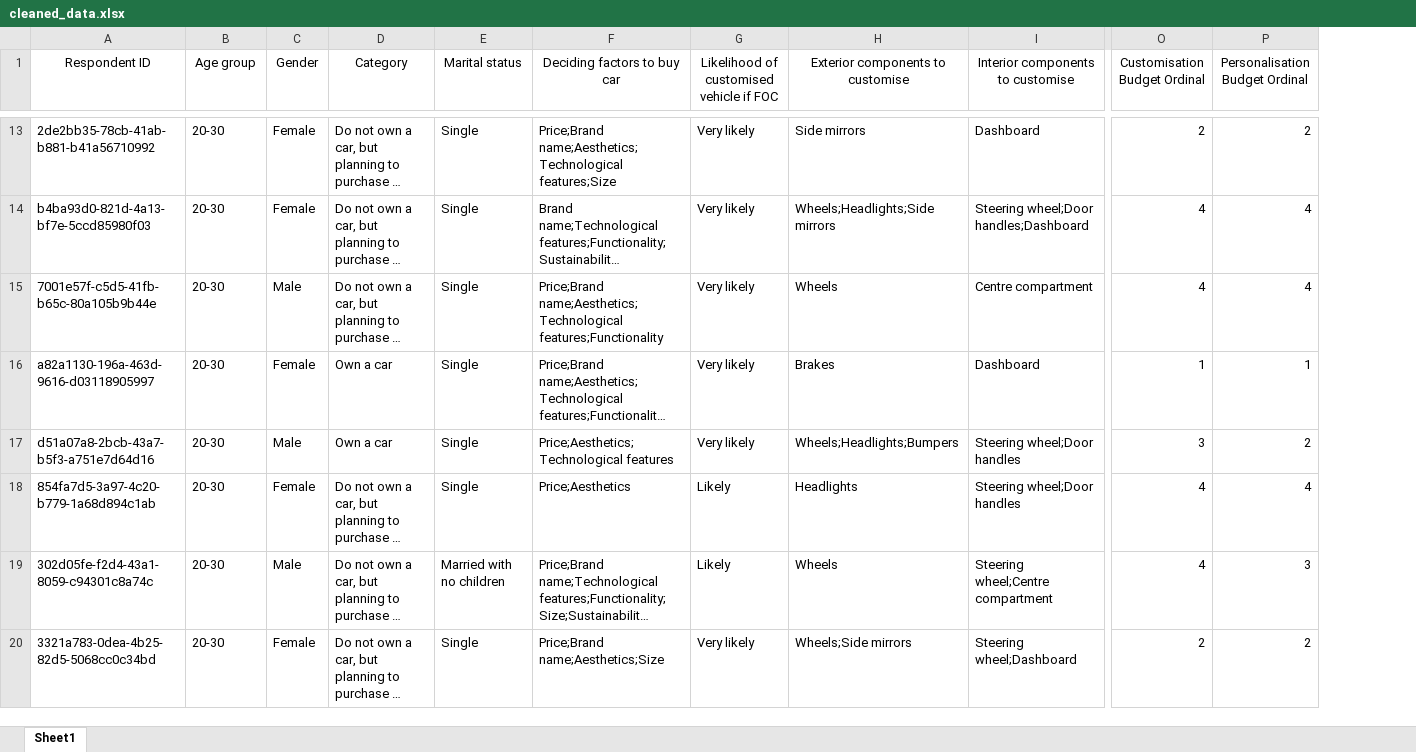
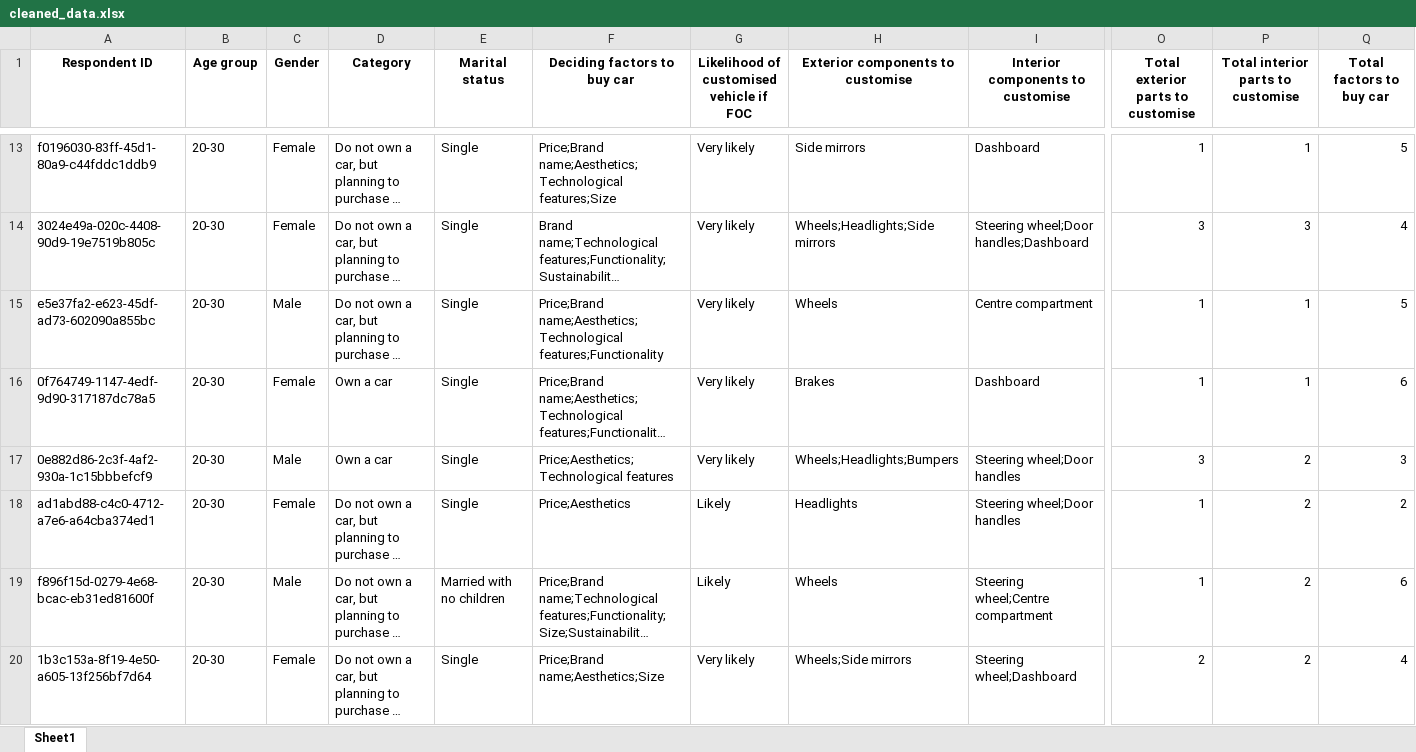
Before and after one commit to Rzi98/MA4829-AY23-24-S2, an Excel workbook: data/cleaned_data.xlsx, sheet Sheet1, drawn as a sheet; only a part is shown, gaps mark what is left out; long unchanged cells end in …; values as stored, in another font and other column widths than the file's, no borders; the diff covers the shown part only; the diff names each change by its address in the sheet, - before the commit and + after, or states it on an @@ line.

```diff
--- a/data/cleaned_data.xlsx (sheet Sheet1)
+++ b/data/cleaned_data.xlsx (sheet Sheet1)
+column Q (Total factors to buy car), rows 13-20: 5 | 4 | 5 | 6 | 3 | 2 | 6 | 4
-A1:P1 bold: off
+A1:P1 bold: on
-O1: Customisation Budget Ordinal
+O1: Total exterior parts to customise
-P1: Personalisation Budget Ordinal
+P1: Total interior parts to customise
-A13 (Respondent ID): 2de2bb35-78cb-41ab-b881-b41a56710992
+A13 (Respondent ID): f0196030-83ff-45d1-80a9-c44fddc1ddb9
-O13: 2
+O13: 1
-P13: 2
+P13: 1
-A14 (Respondent ID): b4ba93d0-821d-4a13-bf7e-5ccd85980f03
+A14 (Respondent ID): 3024e49a-020c-4408-90d9-19e7519b805c
-O14: 4
+O14: 3
-P14: 4
+P14: 3
-A15 (Respondent ID): 7001e57f-c5d5-41fb-b65c-80a105b9b44e
+A15 (Respondent ID): e5e37fa2-e623-45df-ad73-602090a855bc
-O15: 4
+O15: 1
-P15: 4
+P15: 1
-A16 (Respondent ID): a82a1130-196a-463d-9616-d03118905997
+A16 (Respondent ID): 0f764749-1147-4edf-9d90-317187dc78a5
-A17 (Respondent ID): d51a07a8-2bcb-43a7-b5f3-a751e7d64d16
+A17 (Respondent ID): 0e882d86-2c3f-4af2-930a-1c15bbbefcf9
-A18 (Respondent ID): 854fa7d5-3a97-4c20-b779-1a68d894c1ab
+A18 (Respondent ID): ad1abd88-c4c0-4712-a7e6-a64cba374ed1
-O18:O19: 4
+O18:O19: 1
-P18: 4
+P18: 2
-A19 (Respondent ID): 302d05fe-f2d4-43a1-8059-c94301c8a74c
+A19 (Respondent ID): f896f15d-0279-4e68-bcac-eb31ed81600f
-P19: 3
+P19: 2
-A20 (Respondent ID): 3321a783-0dea-4b25-82d5-5068cc0c34bd
+A20 (Respondent ID): 1b3c153a-8f19-4e50-a605-13f256bf7d64
```
Also changed, not shown: 105 edited cells and cell formats elsewhere in this sheet, 5 other files.
